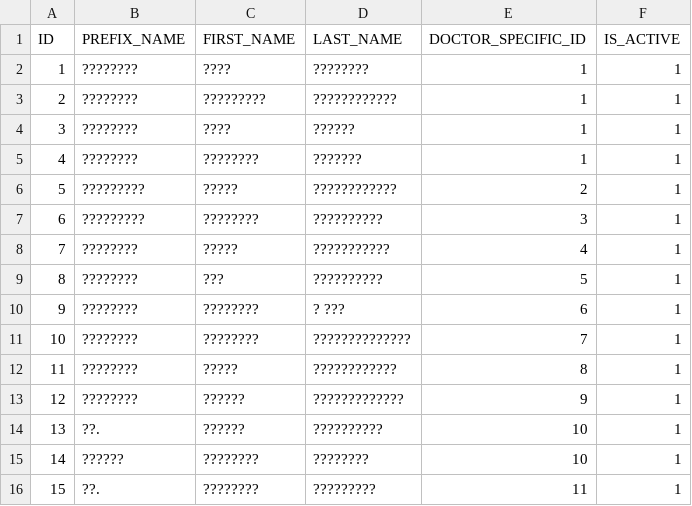
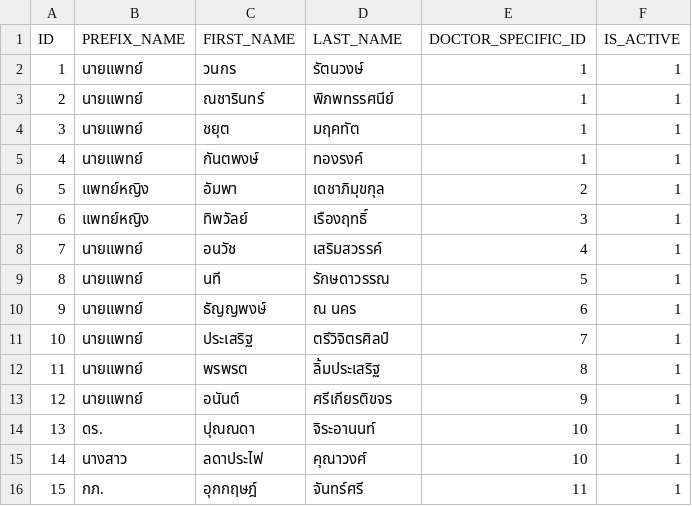
Before and after one commit to bdintu/clinic-api, a CSV file: csv/DOCTOR.csv, drawn as a sheet.

```diff
--- a/csv/DOCTOR.csv
+++ b/csv/DOCTOR.csv
@@ -1,16 +1,16 @@
 ID,PREFIX_NAME ,FIRST_NAME ,LAST_NAME ,DOCTOR_SPECIFIC_ID ,IS_ACTIVE
-1,????????,????,????????,1,1
-2,????????,?????????,????????????,1,1
-3,????????,????,??????,1,1
-4,????????,????????,???????,1,1
-5,?????????,?????,????????????,2,1
-6,?????????,????????,??????????,3,1
-7,????????,?????,???????????,4,1
-8,????????,???,??????????,5,1
-9,????????,????????,? ???,6,1
-10,????????,????????,??????????????,7,1
-11,????????,?????,????????????,8,1
-12,????????,??????,?????????????,9,1
-13,??.,??????,??????????,10,1
-14,??????,????????,????????,10,1
-15,??.,????????,?????????,11,1
+1,นายแพทย์,วนกร,รัตนวงษ์,1,1
+2,นายแพทย์,ณชารินทร์,พิภพทรรศนีย์,1,1
+3,นายแพทย์,ชยุต,มฤคทัต,1,1
+4,นายแพทย์,กันตพงษ์,ทองรงค์,1,1
+5,แพทย์หญิง,อัมพา,เดชาภิมุขกุล,2,1
+6,แพทย์หญิง,ทิพวัลย์,เรืองฤทธิ์,3,1
+7,นายแพทย์,อนวัช,เสริมสวรรค์,4,1
+8,นายแพทย์,นที,รักษดาวรรณ,5,1
+9,นายแพทย์,ธัญญพงษ์,ณ นคร,6,1
+10,นายแพทย์,ประเสริฐ,ตรีวิจิตรศิลป์,7,1
+11,นายแพทย์,พรพรต,ลิ้มประเสริฐ,8,1
+12,นายแพทย์,อนันต์,ศรีเกียรติขจร,9,1
+13,ดร.,ปุณณดา,จิระอานนท์,10,1
+14,นางสาว,ลดาประไฟ,คุณาวงศ์,10,1
+15,กภ.,อุกกฤษฎ์,จันทร์ศรี,11,1
```
Also changed, not shown: csv/DOCTOR_SPECIFIC.csv, csv/PATIENT.csv, 4 other files.
